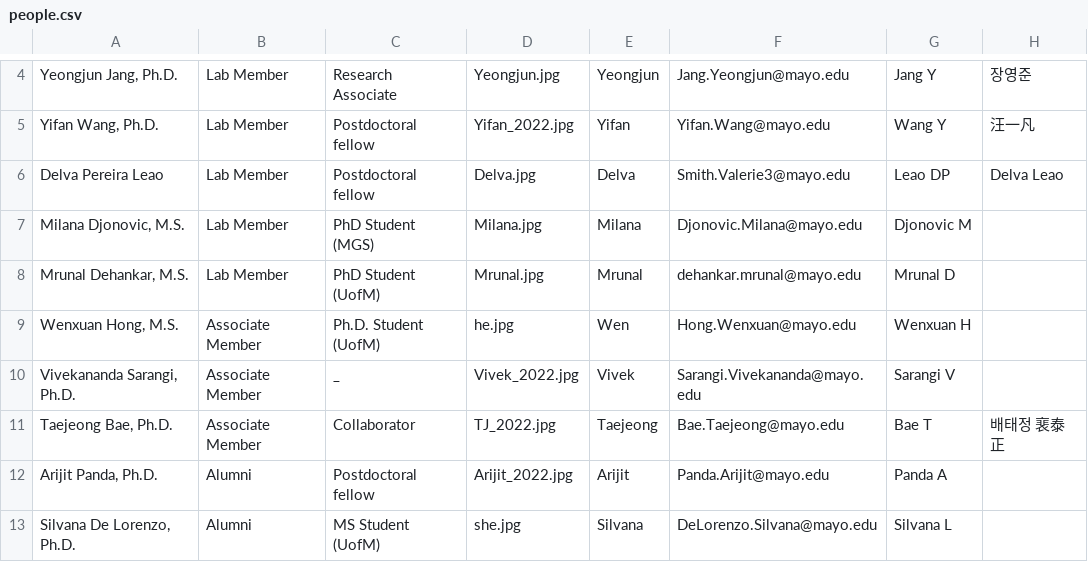
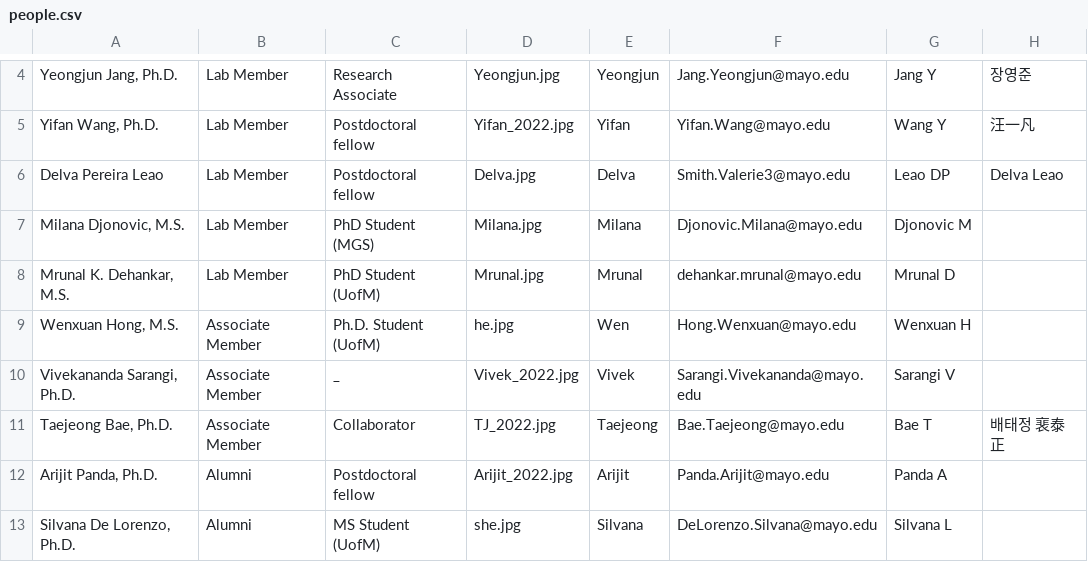
Before and after one commit to abyzovlab/Web-page, a CSV file: people.csv, drawn as a sheet; only a part is shown, gaps mark what is left out.

```diff
--- a/people.csv
+++ b/people.csv
@@ -7,3 +7,3 @@ Delva Pereira Leao;Lab Member;Postdoctoral fellow;Delva.jpg;Delva;Smith.Valerie3
 Milana Djonovic, M.S.;Lab Member;PhD Student (MGS);Milana.jpg;Milana;Djonovic.Milana@mayo.edu;Djonovic M;
-Mrunal Dehankar, M.S.;Lab Member;PhD Student (UofM);Mrunal.jpg;Mrunal;dehankar.mrunal@mayo.edu;Mrunal D;
+Mrunal K. Dehankar, M.S.;Lab Member;PhD Student (UofM);Mrunal.jpg;Mrunal;dehankar.mrunal@mayo.edu;Mrunal D;
 Wenxuan Hong, M.S.;Associate Member;Ph.D. Student (UofM);he.jpg;Wen;Hong.Wenxuan@mayo.edu;Wenxuan H;
```
Also changed, not shown: news.csv, 3 other files.
